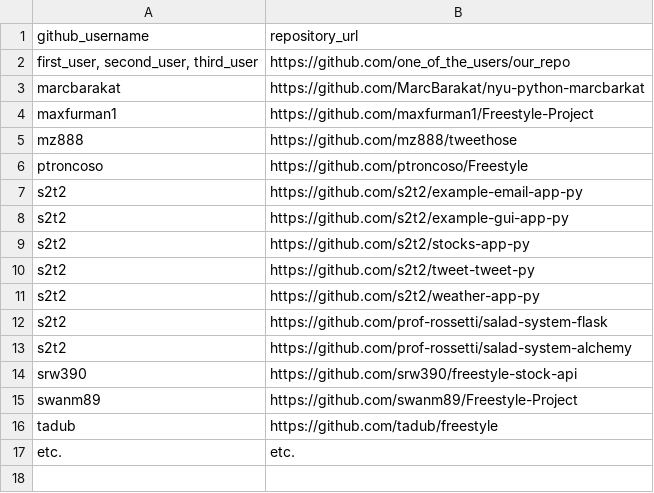
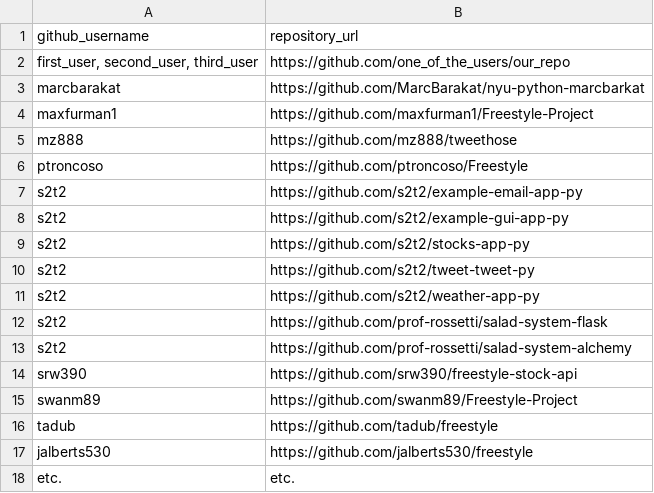
Before and after one commit to prof-rossetti/nyu-info-2335-201706, a CSV file: projects/freestyle/submissions.csv, drawn as a sheet; the diff names each change by its address in the sheet, - before the commit and + after, or states it on an @@ line.

Commit message:
JA Freestyle Submission

```diff
--- a/projects/freestyle/submissions.csv
+++ b/projects/freestyle/submissions.csv
+row 17: jalberts530 | https://github.com/jalberts530/freestyle
```
